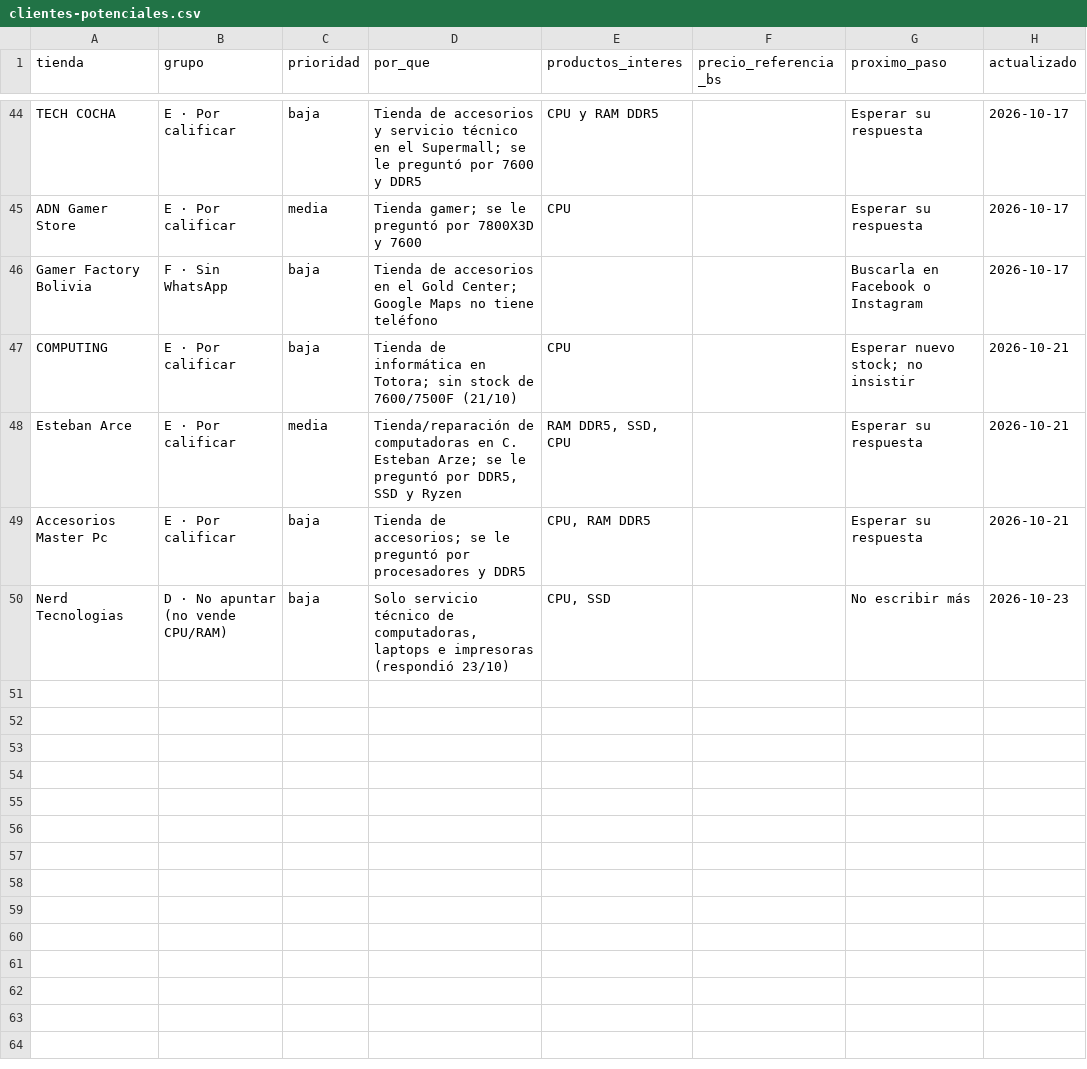
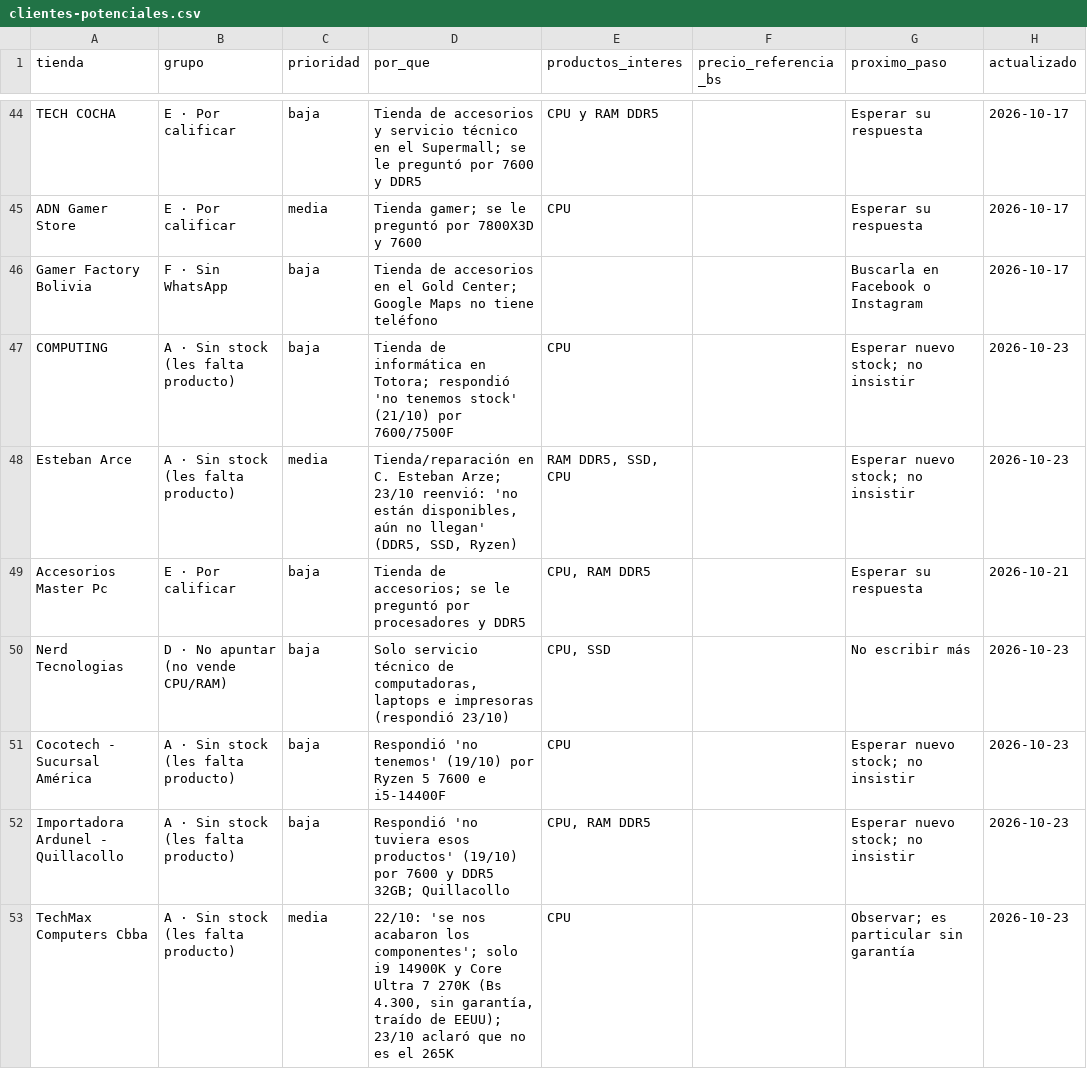
Before and after one commit to Santi491/Claude-, a CSV file: clientes-potenciales.csv, drawn as a sheet; only a part is shown, gaps mark what is left out.

```diff
--- a/clientes-potenciales.csv
+++ b/clientes-potenciales.csv
@@ -46,5 +46,8 @@ ADN Gamer Store,E · Por calificar,media,Tienda gamer; se le preguntó por 7800X
 Gamer Factory Bolivia,F · Sin WhatsApp,baja,Tienda de accesorios en el Gold Center; Google Maps no tiene teléfono,,,Buscarla en Facebook o Instagram,2026-10-17
-COMPUTING,E · Por calificar,baja,Tienda de informática en Totora; sin stock de 7600/7500F (21/10),CPU,,Esperar nuevo stock; no insistir,2026-10-21
-Esteban Arce,E · Por calificar,media,"Tienda/reparación de computadoras en C. Esteban Arze; se le preguntó por DDR5, SSD y Ryzen","RAM DDR5, SSD, CPU",,Esperar su respuesta,2026-10-21
+COMPUTING,A · Sin stock (les falta producto),baja,Tienda de informática en Totora; respondió 'no tenemos stock' (21/10) por 7600/7500F,CPU,,Esperar nuevo stock; no insistir,2026-10-23
+Esteban Arce,A · Sin stock (les falta producto),media,"Tienda/reparación en C. Esteban Arze; 23/10 reenvió: 'no están disponibles, aún no llegan' (DDR5, SSD, Ryzen)","RAM DDR5, SSD, CPU",,Esperar nuevo stock; no insistir,2026-10-23
 Accesorios Master Pc,E · Por calificar,baja,Tienda de accesorios; se le preguntó por procesadores y DDR5,"CPU, RAM DDR5",,Esperar su respuesta,2026-10-21
 Nerd Tecnologias,D · No apuntar (no vende CPU/RAM),baja,"Solo servicio técnico de computadoras, laptops e impresoras (respondió 23/10)","CPU, SSD",,No escribir más,2026-10-23
+Cocotech - Sucursal América,A · Sin stock (les falta producto),baja,Respondió 'no tenemos' (19/10) por Ryzen 5 7600 e i5-14400F,CPU,,Esperar nuevo stock; no insistir,2026-10-23
+Importadora Ardunel - Quillacollo,A · Sin stock (les falta producto),baja,Respondió 'no tuviera esos productos' (19/10) por 7600 y DDR5 32GB; Quillacollo,"CPU, RAM DDR5",,Esperar nuevo stock; no insistir,2026-10-23
+TechMax Computers Cbba,A · Sin stock (les falta producto),media,"22/10: 'se nos acabaron los componentes'; solo i9 14900K y Core Ultra 7 270K (Bs 4.300, sin garantía, traído de EEUU); 23/10 aclaró que no es el 265K",CPU,,Observar; es particular sin garantía,2026-10-23
```
Also changed, not shown: actividad.csv, chat.csv, 5 other files.
